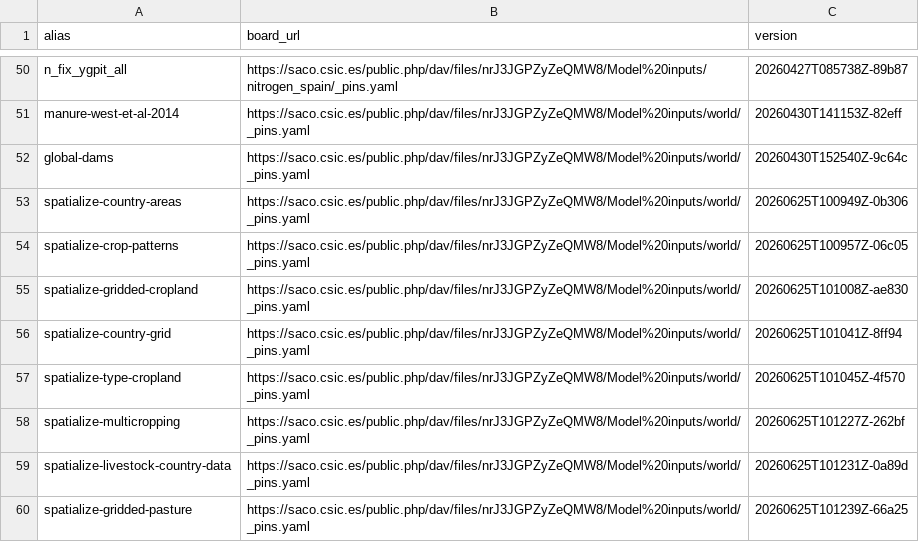
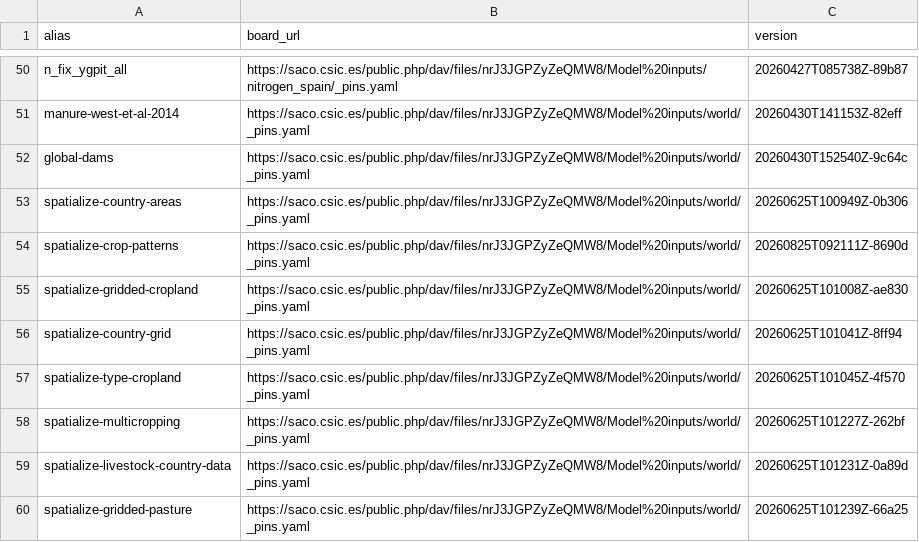
Before and after one commit to eduaguilera/whep, a CSV file: inst/extdata/whep_inputs.csv, drawn as a sheet; only a part is shown, gaps mark what is left out.

```diff
--- a/inst/extdata/whep_inputs.csv
+++ b/inst/extdata/whep_inputs.csv
@@ -53,3 +53,3 @@ global-dams,https://saco.csic.es/public.php/dav/files/nrJ3JGPZyZeQMW8/Model%20in
 spatialize-country-areas,https://saco.csic.es/public.php/dav/files/nrJ3JGPZyZeQMW8/Model%20inputs/world/_pins.yaml,20260625T100949Z-0b306
-spatialize-crop-patterns,https://saco.csic.es/public.php/dav/files/nrJ3JGPZyZeQMW8/Model%20inputs/world/_pins.yaml,20260625T100957Z-06c05
+spatialize-crop-patterns,https://saco.csic.es/public.php/dav/files/nrJ3JGPZyZeQMW8/Model%20inputs/world/_pins.yaml,20260825T092111Z-8690d
 spatialize-gridded-cropland,https://saco.csic.es/public.php/dav/files/nrJ3JGPZyZeQMW8/Model%20inputs/world/_pins.yaml,20260625T101008Z-ae830
```
Also changed, not shown: inst/extdata/earthstat_mapping.csv, 4 other files.
